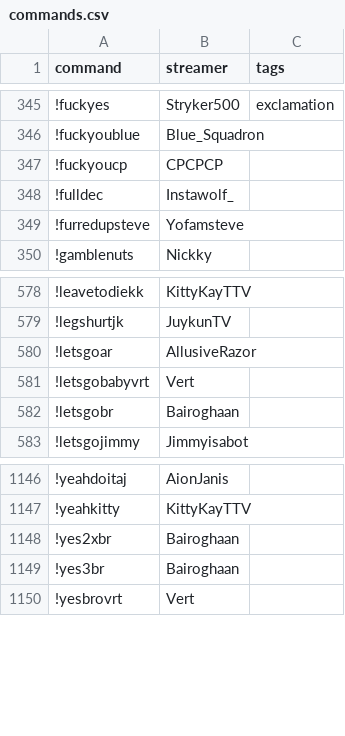
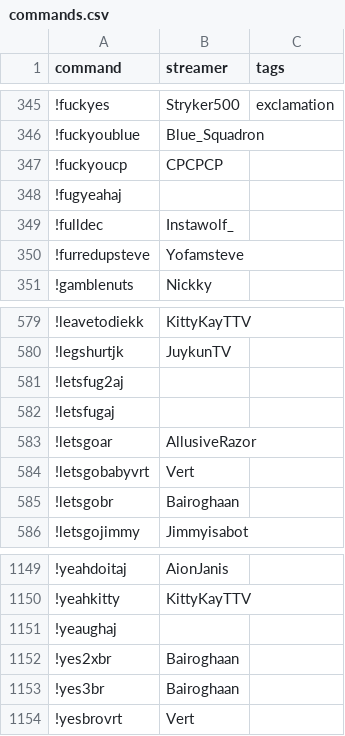
Before and after one commit to aionjanis/aionjanis.github.io, a CSV file: commands.csv, drawn as a sheet; only a part is shown, gaps mark what is left out; the diff names each change by its address in the sheet, - before the commit and + after, or states it on an @@ line.

Commit message:
Update commands.csv (2026-04-11T12:04:56.005Z)

```diff
--- a/commands.csv
+++ b/commands.csv
+row 348: !fugyeahaj
+row 581: !letsfug2aj
+row 582: !letsfugaj
+row 1151: !yeaughaj
```
